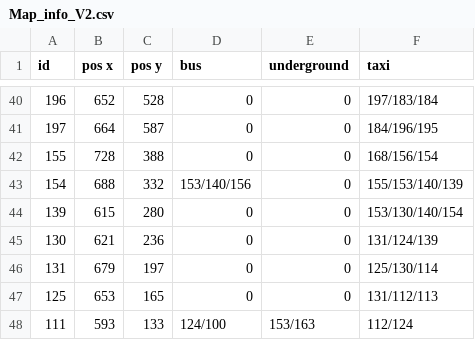
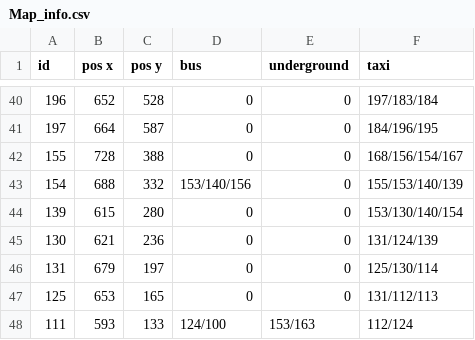
Before and after one commit to Sheharyar-Ali/MCTS-Scotland_yard, a CSV file: data_files/Map_info.csv (was Map_info_V2.csv), drawn as a sheet; only a part is shown, gaps mark what is left out.

```diff
--- a/Map_info_V2.csv
+++ b/data_files/Map_info.csv
@@ -41,3 +41,3 @@ id,pos x,pos y,bus,underground,taxi
 197,664,587,0,0,184/196/195
-155,728,388,0,0,168/156/154
+155,728,388,0,0,168/156/154/167
 154,688,332,153/140/156,0,155/153/140/139
```
Also changed, not shown: data_files/run_data.csv, 14 other files.
